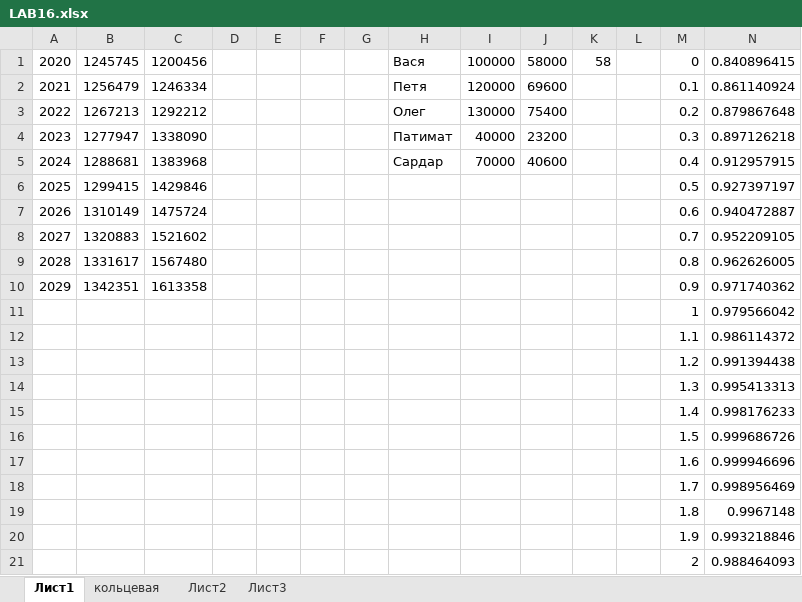
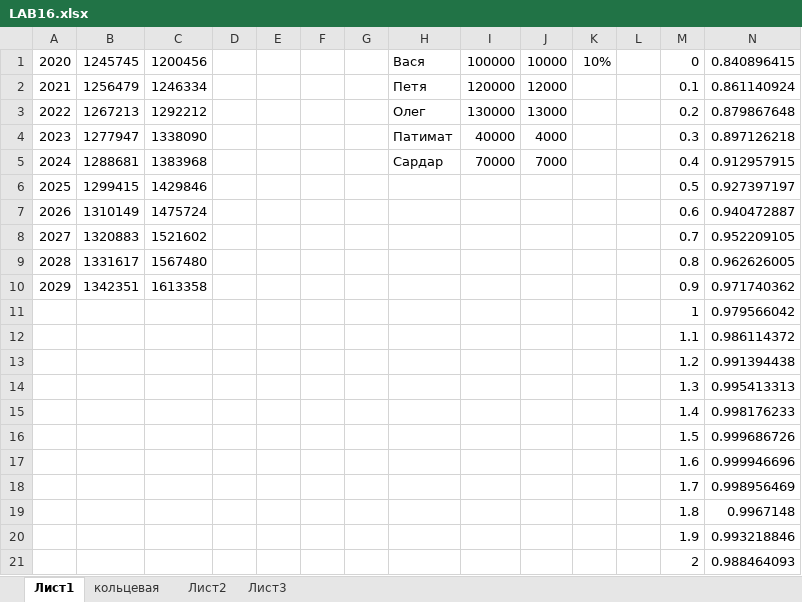
Before and after one commit to Miri-Solari/pc-notebook, an Excel workbook: office/LAB16.xlsx, sheet Лист1, drawn as a sheet; values as stored, in another font and other column widths than the file's, no borders; charts and pictures not drawn; the diff names each change by its address in the sheet, - before the commit and + after, or states it on an @@ line.

```diff
--- a/office/LAB16.xlsx (sheet Лист1)
+++ b/office/LAB16.xlsx (sheet Лист1)
-J1: 58000
+J1: 10000
-K1: 58
+K1: 10%
-J2: 69600
+J2: 12000
-J3: 75400
+J3: 13000
-J4: 23200
+J4: 4000
-J5: 40600
+J5: 7000
```
Also changed, not shown: sheet Лист2, sheet Лист3, formulas that keep their value, charts or pictures, office/LAB13.xlsx, office/LAB14.xlsx, 3 other files.
